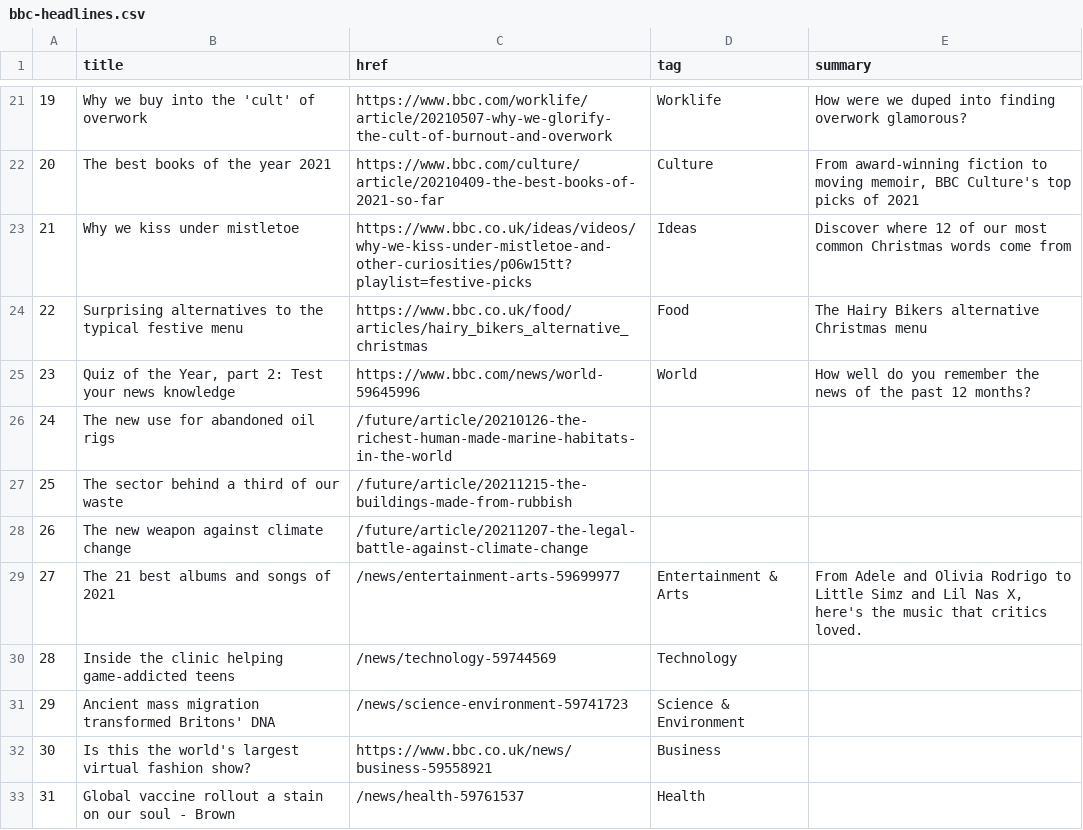
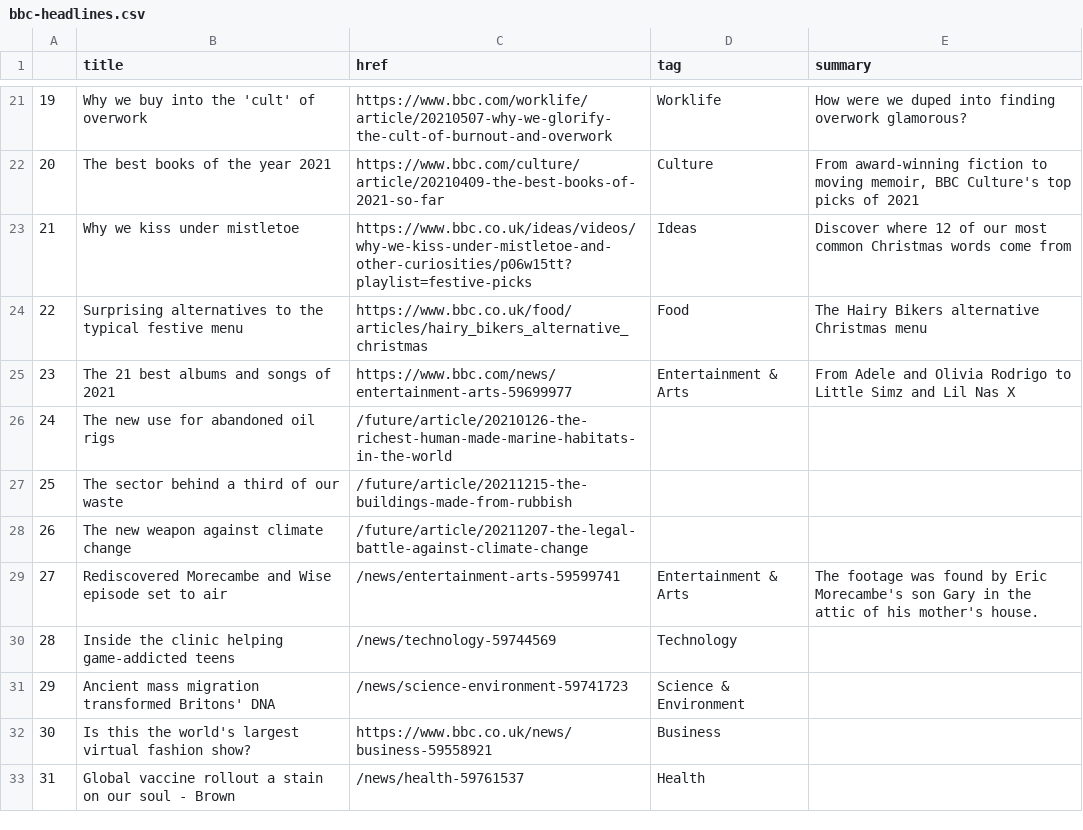
Before and after one commit to msalexford/automatic-scraper, a CSV file: bbc-headlines.csv, drawn as a sheet; only a part is shown, gaps mark what is left out.

```diff
--- a/bbc-headlines.csv
+++ b/bbc-headlines.csv
@@ -24,3 +24,3 @@
 22,Surprising alternatives to the typical festive menu,https://www.bbc.co.uk/food/articles/hairy_bikers_alternative_christmas,Food,The Hairy Bikers alternative Christmas menu
-23,"Quiz of the Year, part 2: Test your news knowledge",https://www.bbc.com/news/world-59645996,World,How well do you remember the news of the past 12 months?
+23,The 21 best albums and songs of 2021,https://www.bbc.com/news/entertainment-arts-59699977,Entertainment & Arts,From Adele and Olivia Rodrigo to Little Simz and Lil Nas X
 24,The new use for abandoned oil rigs,/future/article/20210126-the-richest-human-made-marine-habitats-in-the-world,,
@@ -28,3 +28,3 @@
 26,The new weapon against climate change,/future/article/20211207-the-legal-battle-against-climate-change,,
-27,The 21 best albums and songs of 2021,/news/entertainment-arts-59699977,Entertainment & Arts,"From Adele and Olivia Rodrigo to Little Simz and Lil Nas X, here's the music that critics loved."
+27,Rediscovered Morecambe and Wise episode set to air,/news/entertainment-arts-59599741,Entertainment & Arts,The footage was found by Eric Morecambe's son Gary in the attic of his mother's house.
 28,Inside the clinic helping game-addicted teens,/news/technology-59744569,Technology,
```
